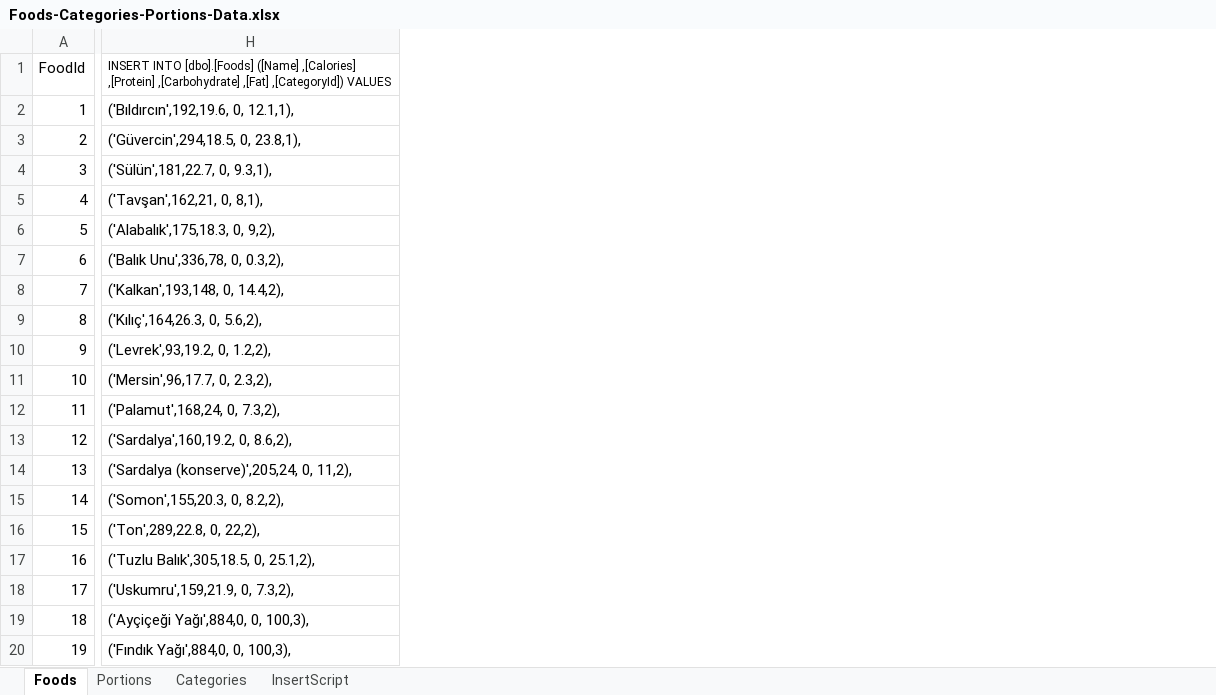
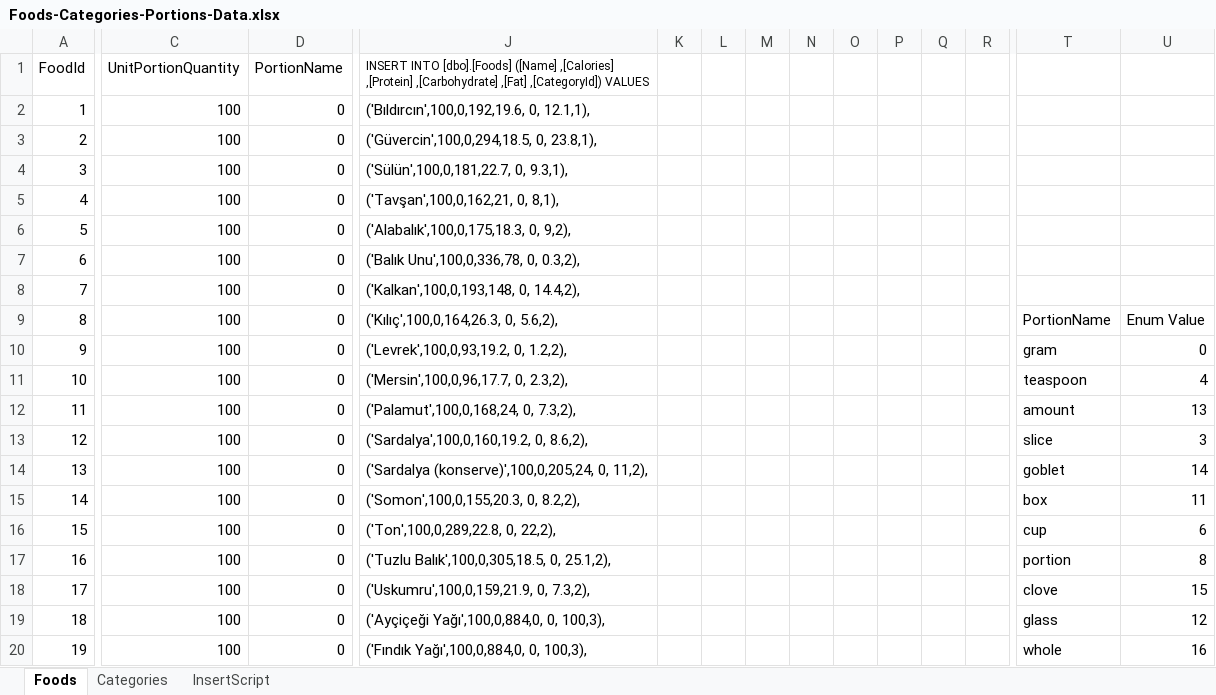
Before and after one commit to svolkancav/GetBalance, an Excel workbook: GetBalance.DATA/DB-DataScript/Foods-Categories-Portions-Data.xlsx, sheet Foods, drawn as a sheet; only a part is shown, gaps mark what is left out; values as stored, in another font and other column widths than the file's, no borders; addresses are those after the commit; the diff covers the shown part only; the diff names each change by its address in the sheet, - before the commit and + after, or states it on an @@ line.

```diff
--- a/GetBalance.DATA/DB-DataScript/Foods-Categories-Portions-Data.xlsx (sheet Foods)
+++ b/GetBalance.DATA/DB-DataScript/Foods-Categories-Portions-Data.xlsx (sheet Foods)
-sheet tab: Portions
+column C (UnitPortionQuantity), rows 2-20: all 100
+column D (PortionName), rows 2-20: all 0
+column K, empty
+column L, empty
+column M, empty
+column N, empty
+column O, empty
+column P, empty
+column Q, empty
+column R, empty
+column T, rows 9-20: PortionName | gram | teaspoon | amount | slice | goblet | box | cup | portion | clove | glass | whole
+column U, rows 9-20: Enum Value | 0 | 4 | 13 | 3 | 14 | 11 | 6 | 8 | 15 | 12 | 16
-J2: ('Bıldırcın',192,19.6, 0, 12.1,1),
+J2: ('Bıldırcın',100,0,192,19.6, 0, 12.1,1),
-J3: ('Güvercin',294,18.5, 0, 23.8,1),
+J3: ('Güvercin',100,0,294,18.5, 0, 23.8,1),
-J4: ('Sülün',181,22.7, 0, 9.3,1),
+J4: ('Sülün',100,0,181,22.7, 0, 9.3,1),
-J5: ('Tavşan',162,21, 0, 8,1),
+J5: ('Tavşan',100,0,162,21, 0, 8,1),
-J6: ('Alabalık',175,18.3, 0, 9,2),
+J6: ('Alabalık',100,0,175,18.3, 0, 9,2),
-J7: ('Balık Unu',336,78, 0, 0.3,2),
+J7: ('Balık Unu',100,0,336,78, 0, 0.3,2),
-J8: ('Kalkan',193,148, 0, 14.4,2),
+J8: ('Kalkan',100,0,193,148, 0, 14.4,2),
-J9: ('Kılıç',164,26.3, 0, 5.6,2),
+J9: ('Kılıç',100,0,164,26.3, 0, 5.6,2),
-J10: ('Levrek',93,19.2, 0, 1.2,2),
+J10: ('Levrek',100,0,93,19.2, 0, 1.2,2),
-J11: ('Mersin',96,17.7, 0, 2.3,2),
+J11: ('Mersin',100,0,96,17.7, 0, 2.3,2),
-J12: ('Palamut',168,24, 0, 7.3,2),
+J12: ('Palamut',100,0,168,24, 0, 7.3,2),
-J13: ('Sardalya',160,19.2, 0, 8.6,2),
+J13: ('Sardalya',100,0,160,19.2, 0, 8.6,2),
-J14: ('Sardalya (konserve)',205,24, 0, 11,2),
+J14: ('Sardalya (konserve)',100,0,205,24, 0, 11,2),
-J15: ('Somon',155,20.3, 0, 8.2,2),
+J15: ('Somon',100,0,155,20.3, 0, 8.2,2),
-J16: ('Ton',289,22.8, 0, 22,2),
+J16: ('Ton',100,0,289,22.8, 0, 22,2),
-J17: ('Tuzlu Balık',305,18.5, 0, 25.1,2),
+J17: ('Tuzlu Balık',100,0,305,18.5, 0, 25.1,2),
-J18: ('Uskumru',159,21.9, 0, 7.3,2),
+J18: ('Uskumru',100,0,159,21.9, 0, 7.3,2),
-J19: ('Ayçiçeği Yağı',884,0, 0, 100,3),
+J19: ('Ayçiçeği Yağı',100,0,884,0, 0, 100,3),
-J20: ('Fındık Yağı',884,0, 0, 100,3),
+J20: ('Fındık Yağı',100,0,884,0, 0, 100,3),
```
Also changed, not shown: 1 added column and 355 edited cells elsewhere in this sheet, sheet InsertScript, charts or pictures, 25 other files.
